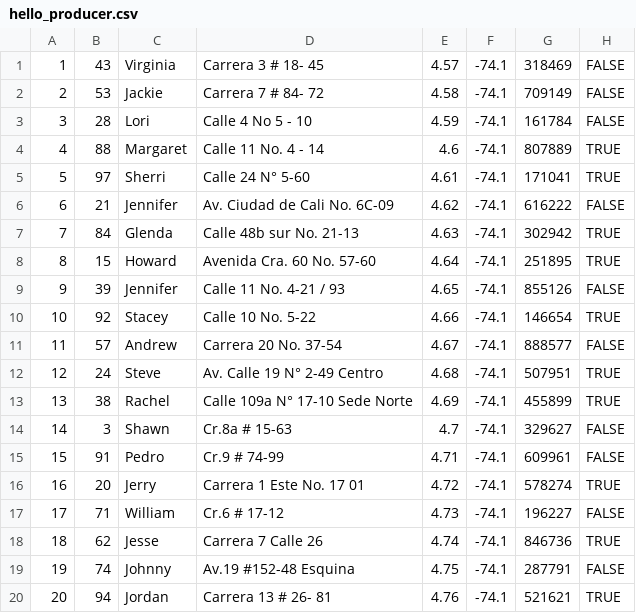
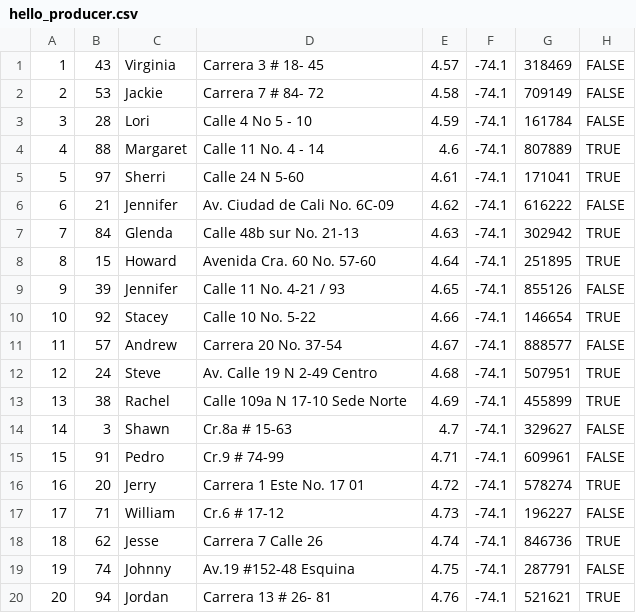
Before and after one commit to vaneespa/dataPerformance, a CSV file: hello_producer.csv, drawn as a sheet; only a part is shown; the diff names each change by its address in the sheet, - before the commit and + after, or states it on an @@ line.

Commit message:
All tables correction 2

```diff
--- a/hello_producer.csv
+++ b/hello_producer.csv
-D5: Calle 24 N° 5-60
+D5: Calle 24 N 5-60
-D12: Av. Calle 19 N° 2-49 Centro
+D12: Av. Calle 19 N 2-49 Centro
-D13: Calle 109a N° 17-10 Sede Norte
+D13: Calle 109a N 17-10 Sede Norte
```
